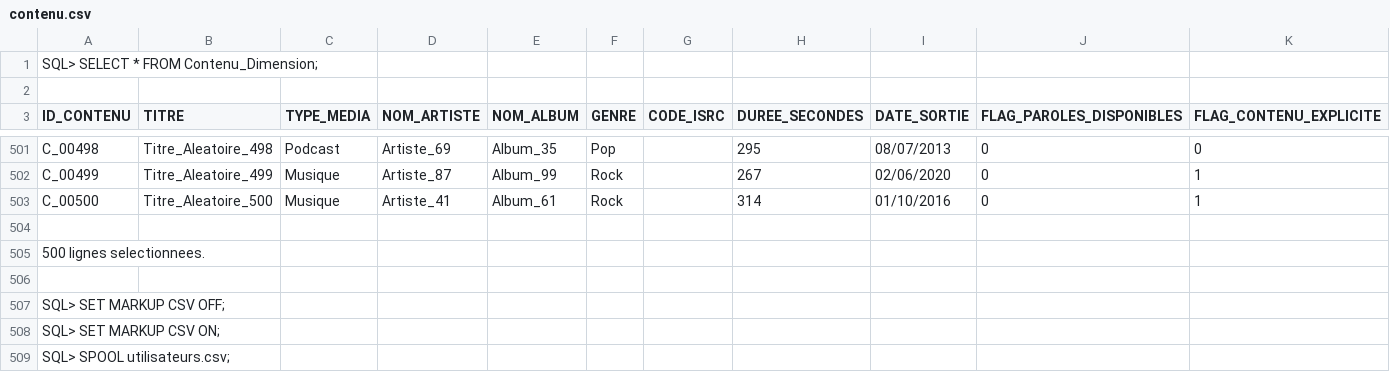
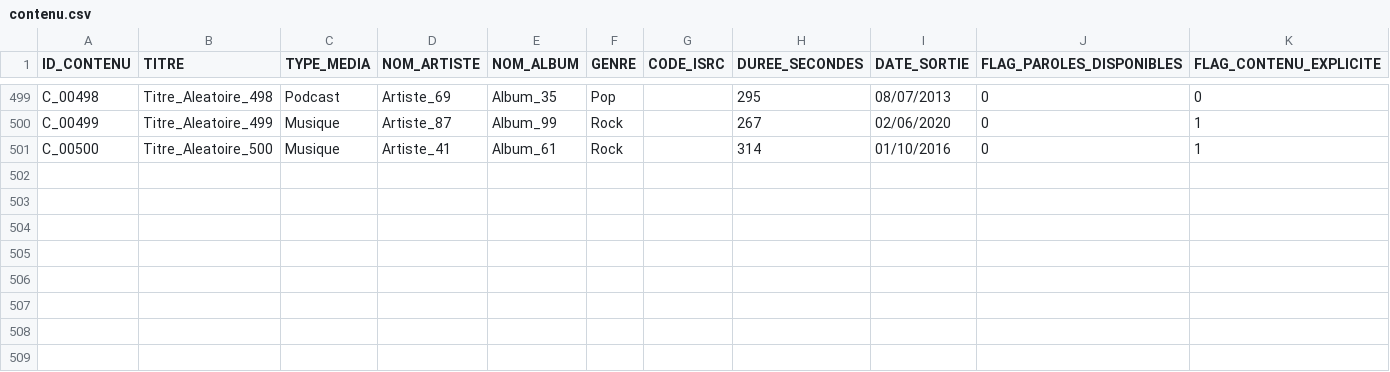
Before and after one commit to Pibaud/Hadoop, a CSV file: hadoop_v1.2/input-requetes/contenu.csv, drawn as a sheet; only a part is shown, gaps mark what is left out; the diff names each change by its address in the sheet, - before the commit and + after, or states it on an @@ line.

Commit message:
requete uno à groupby

```diff
--- a/hadoop_v1.2/input-requetes/contenu.csv
+++ b/hadoop_v1.2/input-requetes/contenu.csv
-row 1: SQL> SELECT * FROM Contenu_Dimension;
-row 2: (empty)
-row 504: (empty)
-row 505: 500 lignes selectionnees.
-row 506: (empty)
-row 507: SQL> SET MARKUP CSV OFF;
-row 508: SQL> SET MARKUP CSV ON;
-row 509: SQL> SPOOL utilisateurs.csv;
```
Also changed, not shown: 7 other files.
